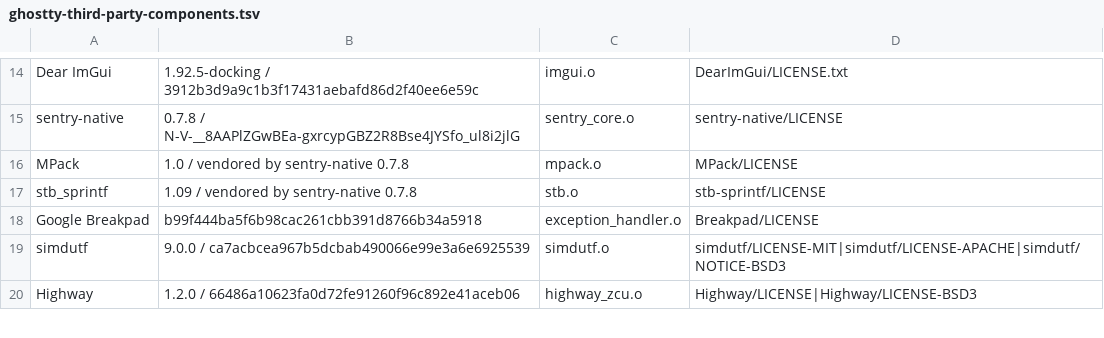
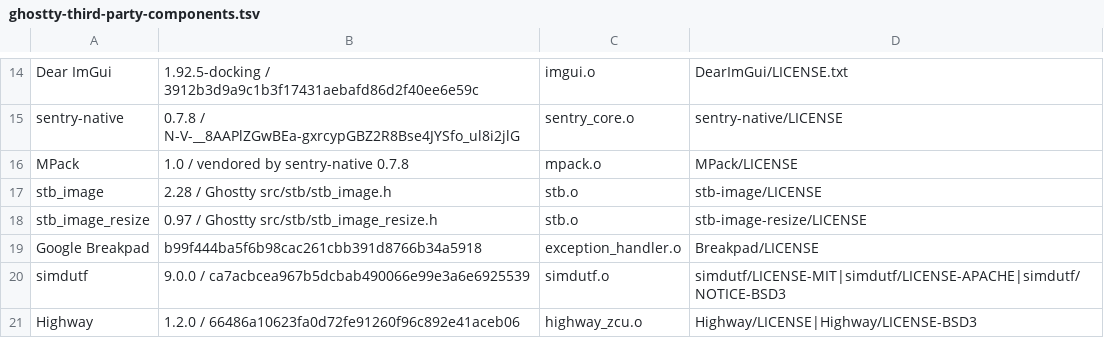
Before and after one commit to Interactive-Buffoonery/awesomux, a TSV file: script/ghostty-third-party-components.tsv, drawn as a sheet; only a part is shown, gaps mark what is left out.

Commit message:
fix(licenses): cover Ghostty image code

```diff
--- a/script/ghostty-third-party-components.tsv
+++ b/script/ghostty-third-party-components.tsv
@@ -16,3 +16,4 @@ sentry-native	0.7.8 / N-V-__8AAPlZGwBEa-gxrcypGBZ2R8Bse4JYSfo_ul8i2jlG	sentry_co
 MPack	1.0 / vendored by sentry-native 0.7.8	mpack.o	MPack/LICENSE
-stb_sprintf	1.09 / vendored by sentry-native 0.7.8	stb.o	stb-sprintf/LICENSE
+stb_image	2.28 / Ghostty src/stb/stb_image.h	stb.o	stb-image/LICENSE
+stb_image_resize	0.97 / Ghostty src/stb/stb_image_resize.h	stb.o	stb-image-resize/LICENSE
 Google Breakpad	b99f444ba5f6b98cac261cbb391d8766b34a5918	exception_handler.o	Breakpad/LICENSE
```
Also changed, not shown: 5 other files.
